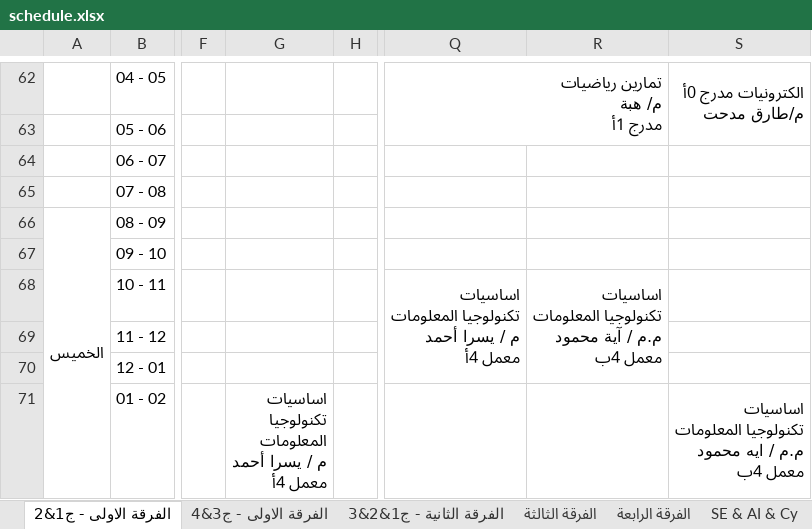
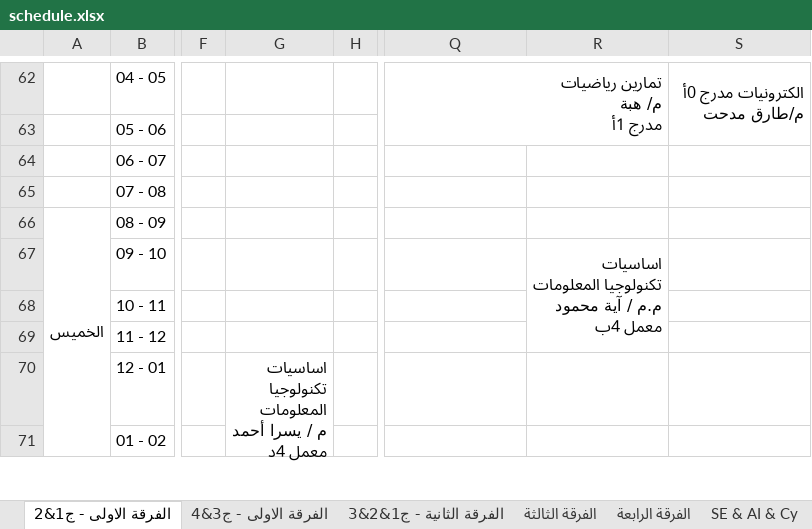
Before and after one commit to Omarhagag27/fci-term-planner, an Excel workbook: schedule.xlsx, sheet الفرقة الاولى - ج1&2, drawn as a sheet; only a part is shown, gaps mark what is left out; values as stored, in another font and other column widths than the file's, no cell formats; charts and pictures not drawn; ↵ is a line break in a cell; the diff covers the shown part only; the diff names each change by its address in the sheet, - before the commit and + after, or states it on an @@ line.

```diff
--- a/schedule.xlsx (sheet الفرقة الاولى - ج1&2)
+++ b/schedule.xlsx (sheet الفرقة الاولى - ج1&2)
-R67: (empty)
+R67: اساسيات ↵ تكنولوجيا المعلومات ↵ م.م / آية محمود ↵ معمل 4ب
+R67:R69 merged
-Q68: اساسيات ↵ تكنولوجيا المعلومات ↵ م / يسرا أحمد ↵ معمل 4أ
+Q68: (empty)
-Q68:Q70 merged
-R68: اساسيات ↵ تكنولوجيا المعلومات ↵ م.م / آية محمود ↵ معمل 4ب
+R68: (empty)
-R68:R70 merged
-G70: (empty)
+G70: اساسيات ↵ تكنولوجيا ↵ المعلومات ↵ م / يسرا أحمد ↵ معمل 4د
+G70:G72 merged
-G71: اساسيات ↵ تكنولوجيا ↵ المعلومات ↵ م / يسرا أحمد ↵ معمل 4أ
+G71: (empty)
-G71:G73 merged
-S71: اساسيات ↵ تكنولوجيا المعلومات ↵ م.م / ايه محمود ↵ معمل 4ب
+S71: (empty)
-S71:S73 merged
```
Also changed, not shown: 11 edited cells and merged cells elsewhere in this sheet, sheet SE & AI & Cy, sheet الفرقة الثالثة, sheet الفرقة الثانية - ج1&2&3, sheet الفرقة الرابعة, sheet الفرقة الاولى - ج3&4, other sheet tabs, cell formats, charts or pictures, 9 other files.
